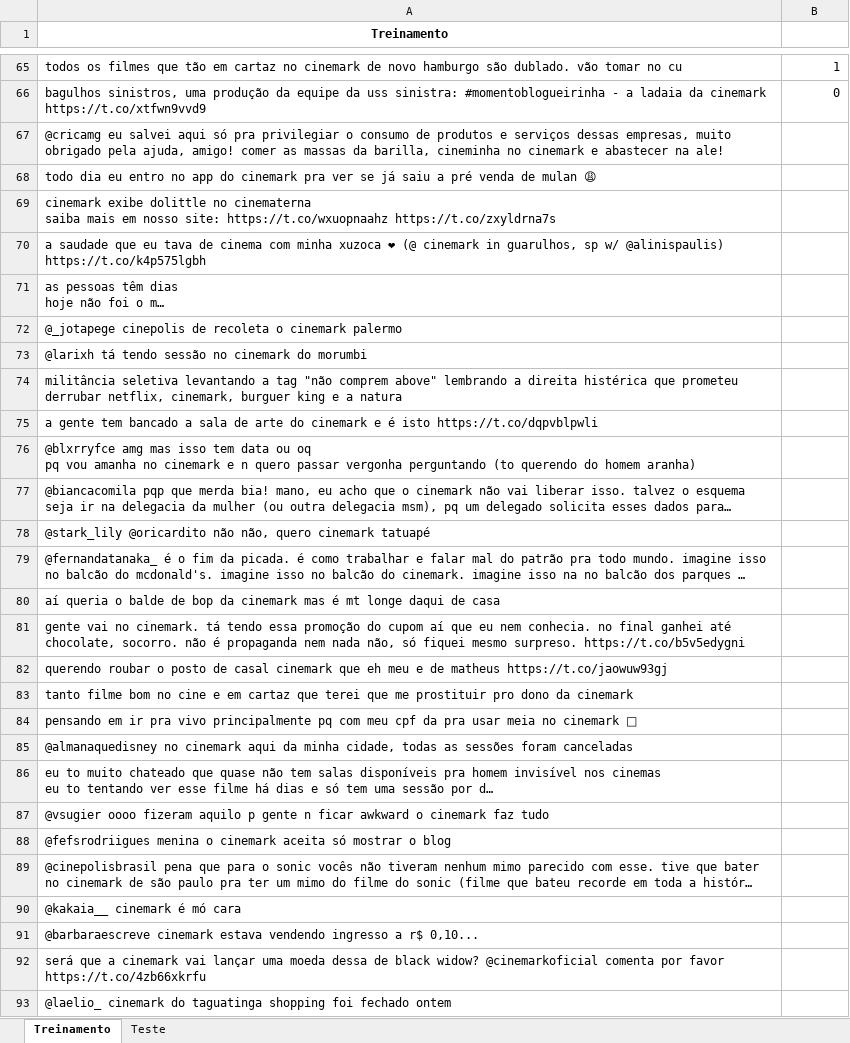
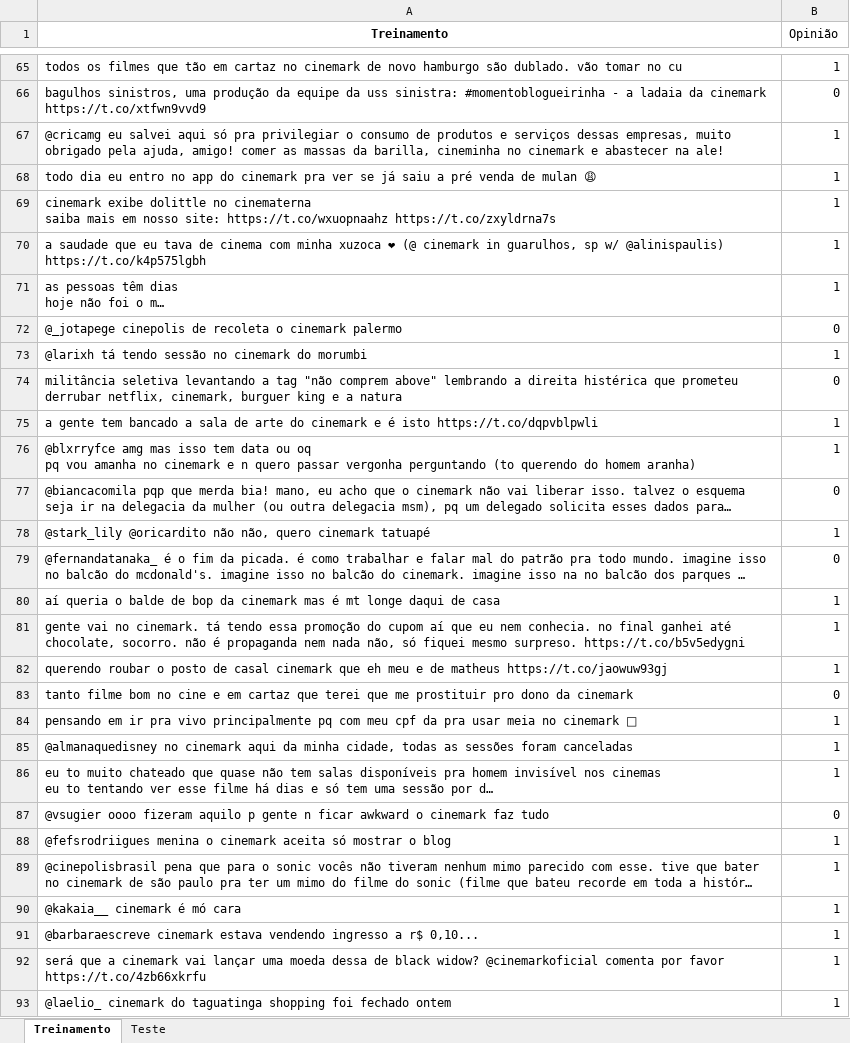
Before and after one commit to VonIgnia/CD2020-Projeto1, an Excel workbook: Cinemark segunda 16-03.xlsx, sheet Treinamento, drawn as a sheet; only a part is shown, gaps mark what is left out; long unchanged cells end in …; values as stored, in another font and other column widths than the file's, no borders; the diff covers the shown part only; the diff names each change by its address in the sheet, - before the commit and + after, or states it on an @@ line.

Commit message:
Planilha cinemark segunda classificada Classifcador NB rudimentar (e falho) Primeira iteração pronta

```diff
--- a/Cinemark segunda 16-03.xlsx (sheet Treinamento)
+++ b/Cinemark segunda 16-03.xlsx (sheet Treinamento)
-B1: (empty)
+B1: Opinião
-B67:B71 (Opinião): (empty)
+B67:B71 (Opinião): 1
-B72 (Opinião): (empty)
+B72 (Opinião): 0
-B73 (Opinião): (empty)
+B73 (Opinião): 1
-B74 (Opinião): (empty)
+B74 (Opinião): 0
-B75:B76 (Opinião): (empty)
+B75:B76 (Opinião): 1
-B77 (Opinião): (empty)
+B77 (Opinião): 0
-B78 (Opinião): (empty)
+B78 (Opinião): 1
-B79 (Opinião): (empty)
+B79 (Opinião): 0
-B80:B82 (Opinião): (empty)
+B80:B82 (Opinião): 1
-B83 (Opinião): (empty)
+B83 (Opinião): 0
-B84:B86 (Opinião): (empty)
+B84:B86 (Opinião): 1
-B87 (Opinião): (empty)
+B87 (Opinião): 0
-B88:B93 (Opinião): (empty)
+B88:B93 (Opinião): 1
```
Also changed, not shown: 153 edited cells elsewhere in this sheet, 2 other files.
